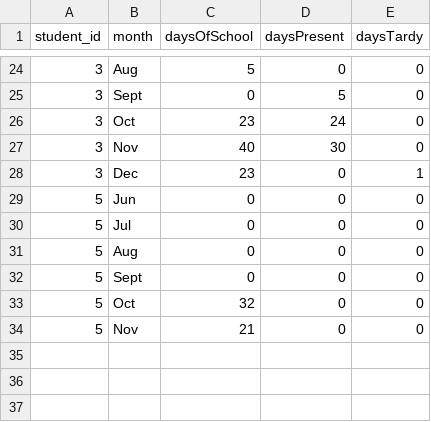
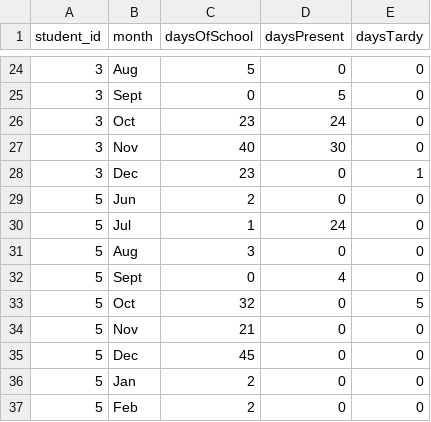
Before and after one commit to w1iii/Student-Grade-Management-System, a CSV file: students/grade_1_attendance.csv, drawn as a sheet; only a part is shown, gaps mark what is left out.

```diff
--- a/students/grade_1_attendance.csv
+++ b/students/grade_1_attendance.csv
@@ -28,7 +28,10 @@ student_id,month,daysOfSchool,daysPresent,daysTardy
 3,Dec,23,0,1
-5,Jun,0,0,0
-5,Jul,0,0,0
-5,Aug,0,0,0
-5,Sept,0,0,0
-5,Oct,32,0,0
+5,Jun,2,0,0
+5,Jul,1,24,0
+5,Aug,3,0,0
+5,Sept,0,4,0
+5,Oct,32,0,5
 5,Nov,21,0,0
+5,Dec,45,0,0
+5,Jan,2,0,0
+5,Feb,2,0,0
```
Also changed, not shown: students/grade_1.csv, students/grade_1_traits.csv, 7 other files.
